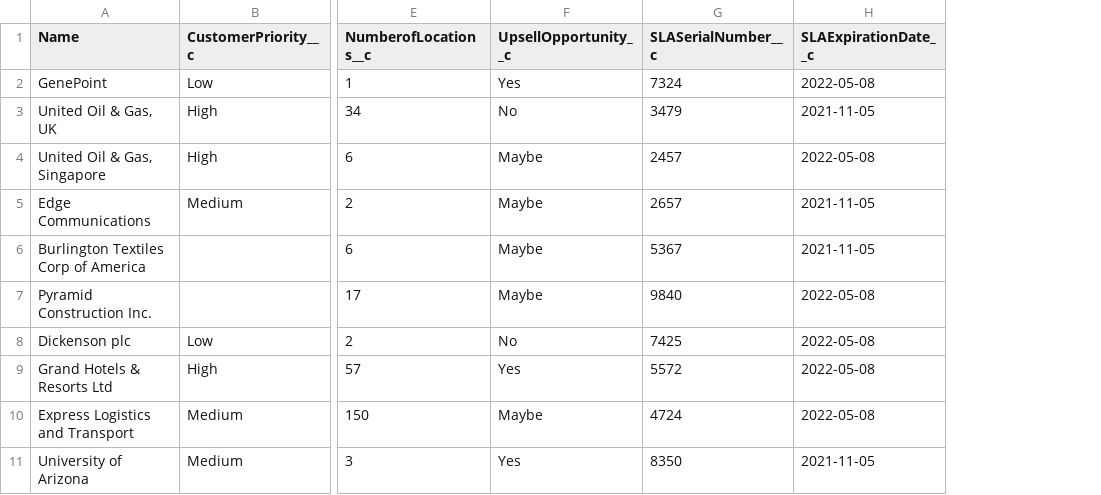
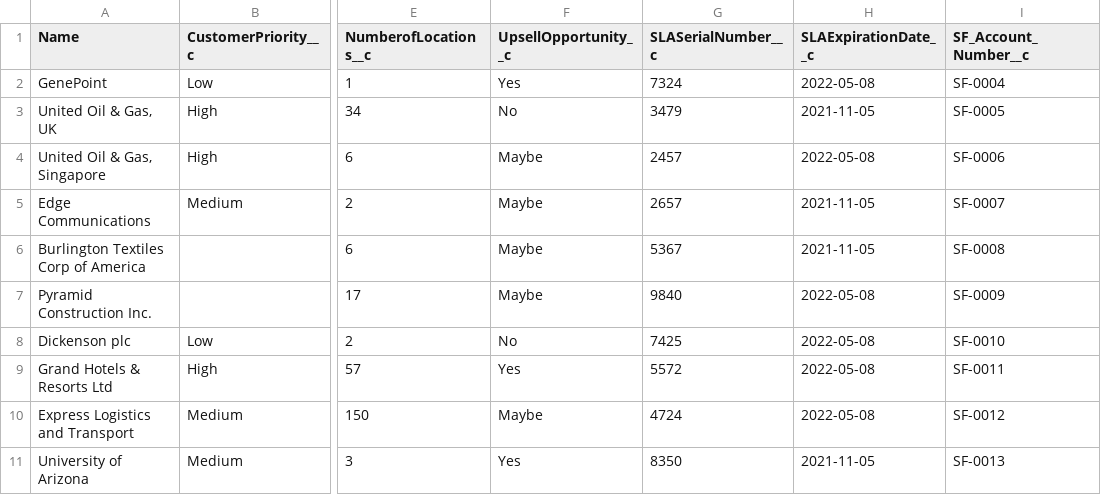
Before and after one commit to fangra/LocalRemotly, a CSV file: Account.csv, drawn as a sheet; only a part is shown, gaps mark what is left out; the diff names each change by its address in the sheet, - before the commit and + after, or states it on an @@ line.

```diff
--- a/Account.csv
+++ b/Account.csv
+column I (SF_Account_Number__c), rows 2-11: SF-0004 | SF-0005 | SF-0006 | SF-0007 | SF-0008 | SF-0009 | SF-0010 | SF-0011 | SF-0012 | SF-0013
```
Also changed, not shown: 10 other files.
